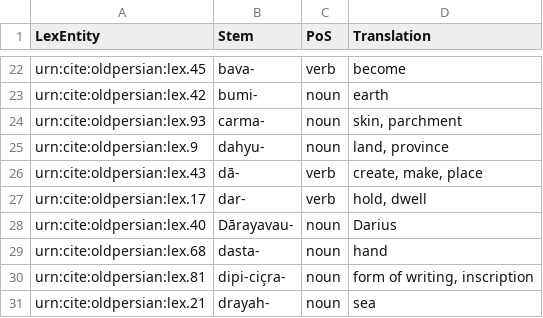
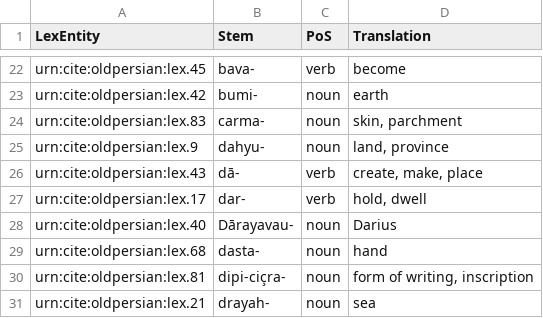
Before and after one commit to neelsmith/op, a CSV file: collections/lexicon.csv, drawn as a sheet; only a part is shown, gaps mark what is left out.

Commit message:
Update lexicon.csv

```diff
--- a/collections/lexicon.csv
+++ b/collections/lexicon.csv
@@ -23,3 +23,3 @@ urn:cite:oldpersian:lex.45,bava-,verb,"become"
 urn:cite:oldpersian:lex.42,bumi-,noun,"earth"
-urn:cite:oldpersian:lex.93,carma-,noun,"skin, parchment"
+urn:cite:oldpersian:lex.83,carma-,noun,"skin, parchment"
 urn:cite:oldpersian:lex.9,dahyu-,noun,"land, province"
```
